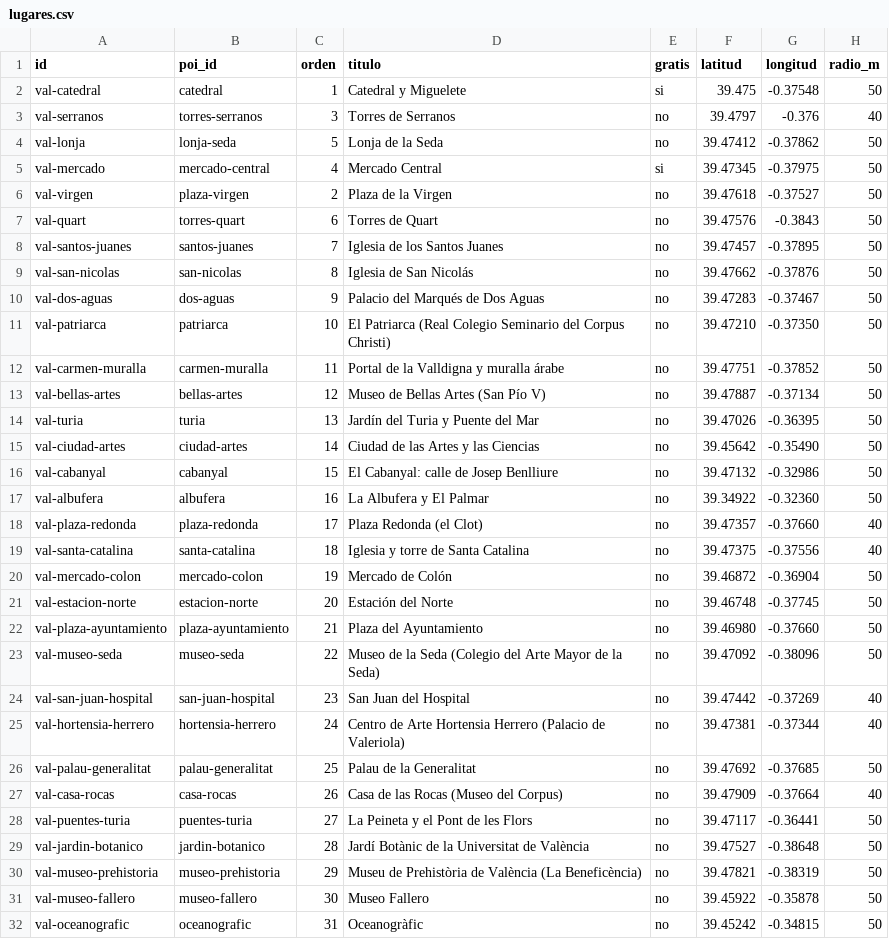
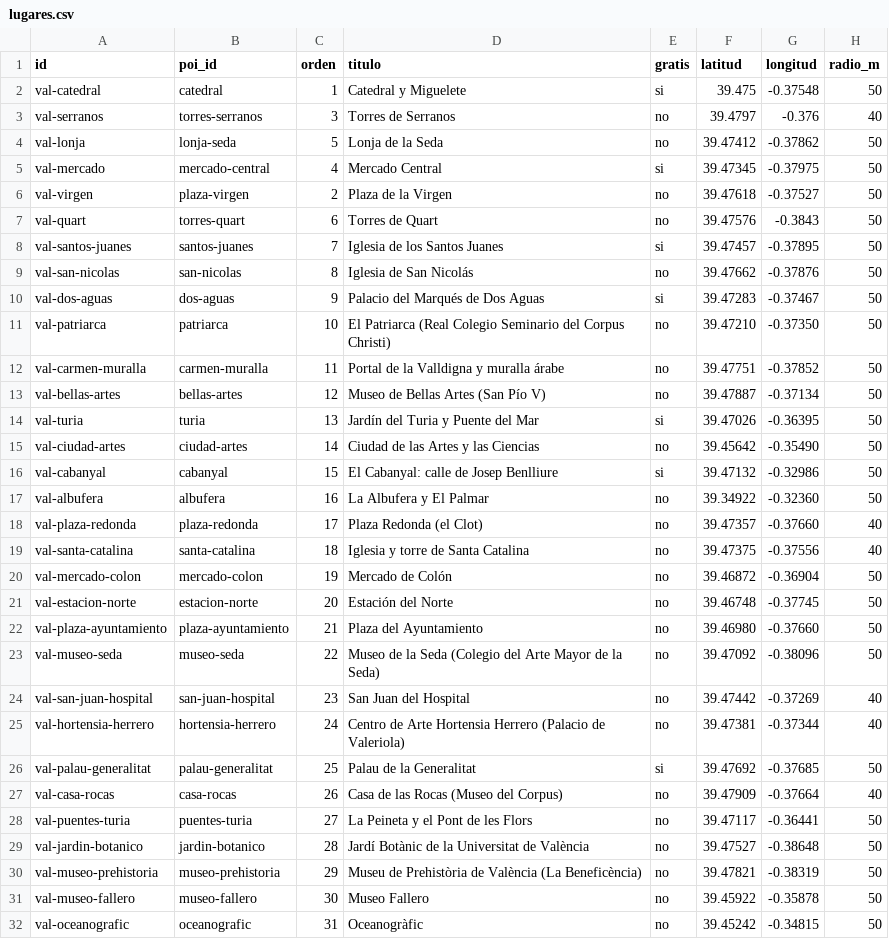
Before and after one commit to MiguelAMialdeaDev/nearloud-demo-content, a CSV file: fuentes/valencia/lugares.csv, drawn as a sheet; only a part is shown; the diff names each change by its address in the sheet, - before the commit and + after, or states it on an @@ line.

```diff
--- a/fuentes/valencia/lugares.csv
+++ b/fuentes/valencia/lugares.csv
-E8 (gratis): no
+E8 (gratis): si
-E10 (gratis): no
+E10 (gratis): si
-E14 (gratis): no
+E14 (gratis): si
-E16 (gratis): no
+E16 (gratis): si
-E26 (gratis): no
+E26 (gratis): si
```
Also changed, not shown: fuentes/valencia/rutas.csv, 2 other files.
